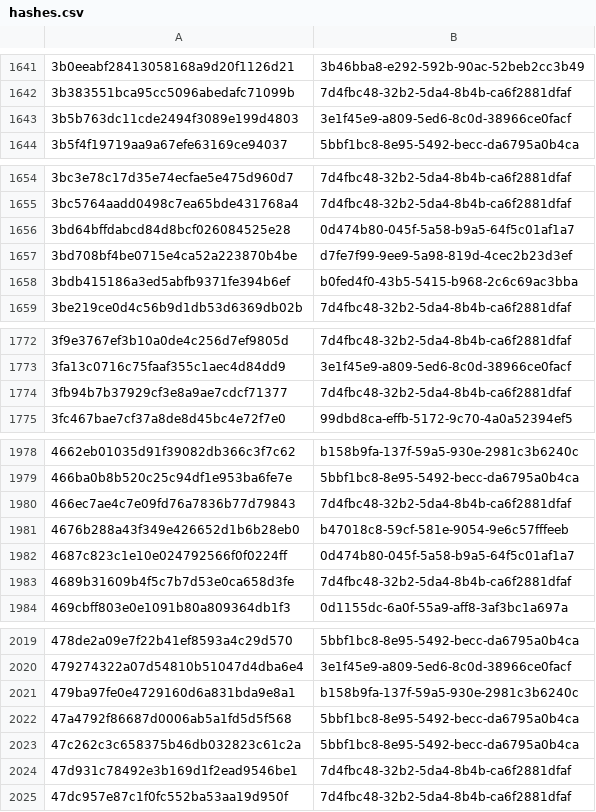
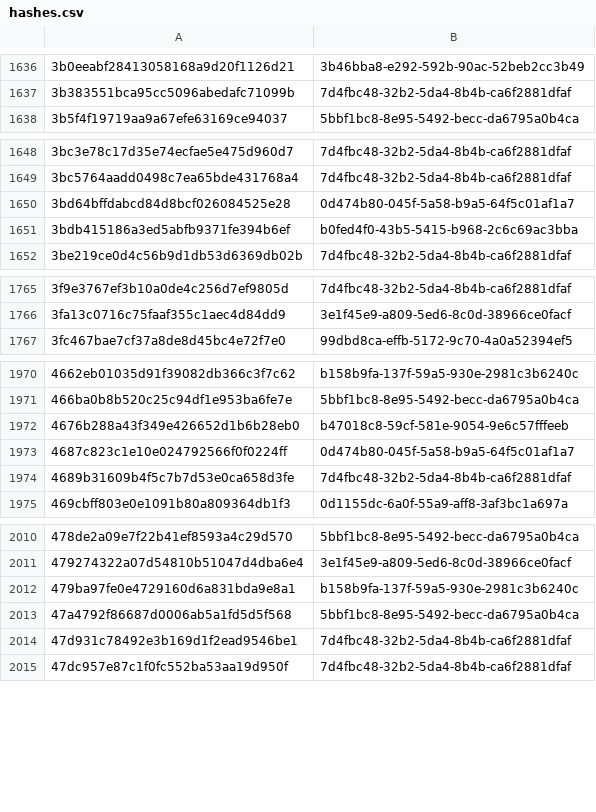
Before and after one commit to AliceGrey/ferromagnet-feed, a CSV file: misp/hashes.csv, drawn as a sheet; only a part is shown, gaps mark what is left out; removed rows and columns are numbered as before the commit, all else as after; the diff covers the shown part only; the diff names each change by its address in the sheet, - before the commit and + after, or states it on an @@ line.

```diff
--- a/misp/hashes.csv
+++ b/misp/hashes.csv
-row 1643: 3b5b763dc11cde2494f3089e199d4803 | 3e1f45e9-a809-5ed6-8c0d-38966ce0facf
-row 1657: 3bd708bf4be0715e4ca52a223870b4be | d7fe7f99-9ee9-5a98-819d-4cec2b23d3ef
-row 1774: 3fb94b7b37929cf3e8a9ae7cdcf71377 | 7d4fbc48-32b2-5da4-8b4b-ca6f2881dfaf
-row 1980: 466ec7ae4c7e09fd76a7836b77d79843 | 7d4fbc48-32b2-5da4-8b4b-ca6f2881dfaf
-row 2023: 47c262c3c658375b46db032823c61c2a | 5bbf1bc8-8e95-5492-becc-da6795a0b4ca
```
Also changed, not shown: 5 added rows and 44 removed rows elsewhere in this file, 28 other files.
